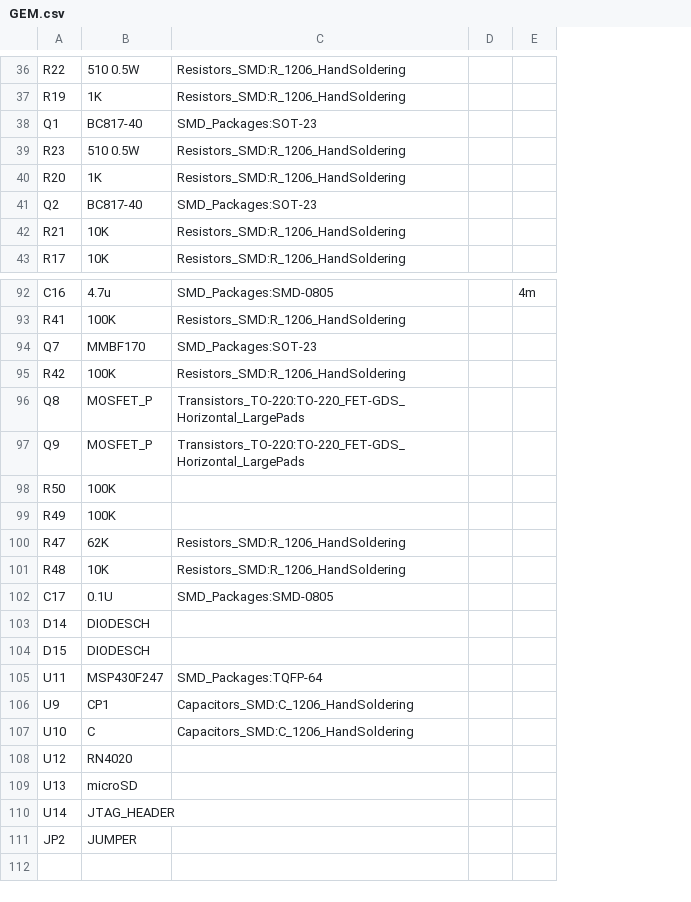
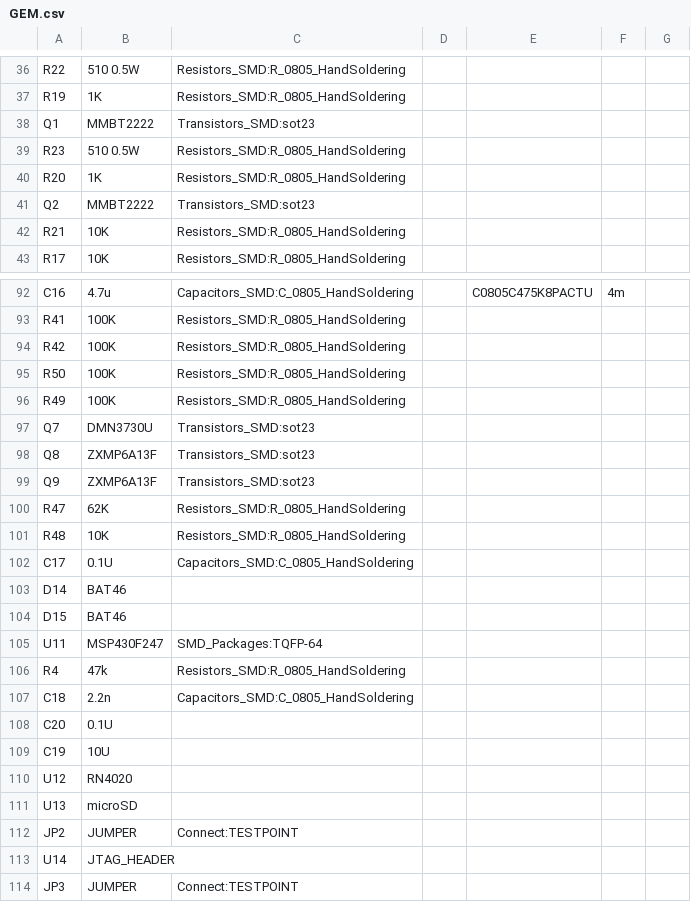
Before and after one commit to jpulliam/GEM-Kicad, a CSV file: GEM.csv, drawn as a sheet; only a part is shown, gaps mark what is left out; removed rows and columns are numbered as before the commit, all else as after; the diff covers the shown part only; the diff names each change by its address in the sheet, - before the commit and + after, or states it on an @@ line.

Commit message:
Updated parts and data sheets

```diff
--- a/GEM.csv
+++ b/GEM.csv
-column C, rows 36-43: Resistors_SMD:R_1206_HandSoldering | Resistors_SMD:R_1206_HandSoldering | SMD_Packages:SOT-23 | Resistors_SMD:R_1206_HandSoldering | Resistors_SMD:R_1206_HandSoldering | SMD_Packages:SOT-23 | Resistors_SMD:R_1206_HandSoldering | Resistors_SMD:R_1206_HandSoldering; rows 92-93: SMD_Packages:SMD-0805 | Resistors_SMD:R_1206_HandSoldering; row 95: Resistors_SMD:R_1206_HandSoldering; rows 100-105: Resistors_SMD:R_1206_HandSoldering | Resistors_SMD:R_1206_HandSoldering | SMD_Packages:SMD-0805 |  |  | SMD_Packages:TQFP-64
+column C, rows 36-43: Resistors_SMD:R_0805_HandSoldering | Resistors_SMD:R_0805_HandSoldering | Transistors_SMD:sot23 | Resistors_SMD:R_0805_HandSoldering | Resistors_SMD:R_0805_HandSoldering | Transistors_SMD:sot23 | Resistors_SMD:R_0805_HandSoldering | Resistors_SMD:R_0805_HandSoldering; rows 92-96: Capacitors_SMD:C_0805_HandSoldering | Resistors_SMD:R_0805_HandSoldering | Resistors_SMD:R_0805_HandSoldering | Resistors_SMD:R_0805_HandSoldering | Resistors_SMD:R_0805_HandSoldering; rows 100-105: Resistors_SMD:R_0805_HandSoldering | Resistors_SMD:R_0805_HandSoldering | Capacitors_SMD:C_0805_HandSoldering |  |  | SMD_Packages:TQFP-64; row 114: Connect:TESTPOINT
+column E, row 92: C0805C475K8PACTU
+column G, empty
-B38: BC817-40
+B38: MMBT2222
-B41: BC817-40
+B41: MMBT2222
-row 94: Q7 | MMBF170 | SMD_Packages:SOT-23
-row 96: Q8 | MOSFET_P | Transistors_TO-220:TO-220_FET-GDS_Horizontal_LargePads
-row 97: Q9 | MOSFET_P | Transistors_TO-220:TO-220_FET-GDS_Horizontal_LargePads
+row 97: Q7 | DMN3730U | Transistors_SMD:sot23
+row 98: Q8 | ZXMP6A13F | Transistors_SMD:sot23
+row 99: Q9 | ZXMP6A13F | Transistors_SMD:sot23
-B103:B104: DIODESCH
+B103:B104: BAT46
-row 106: U9 | CP1 | Capacitors_SMD:C_1206_HandSoldering
-row 107: U10 | C | Capacitors_SMD:C_1206_HandSoldering
+row 106: R4 | 47k | Resistors_SMD:R_0805_HandSoldering
+row 107: C18 | 2.2n | Capacitors_SMD:C_0805_HandSoldering
+row 108: C20 | 0.1U
+row 109: C19 | 10U
+row 112: JP2 | JUMPER | Connect:TESTPOINT
-A114: JP2
+A114: JP3
```
Also changed, not shown: 1 added row, 1 removed row, 2 moved rows and 7 edited cells elsewhere in this file, 37 other files.
